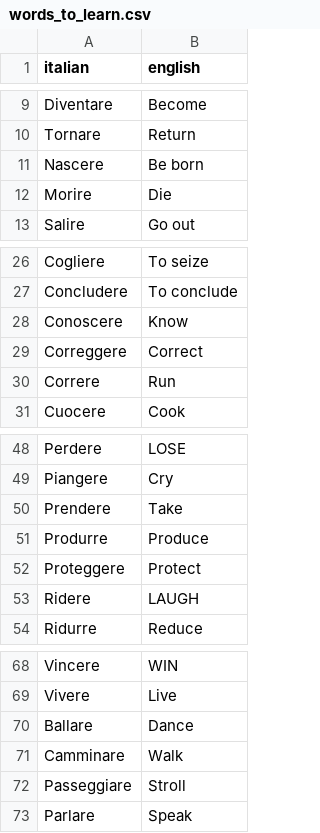
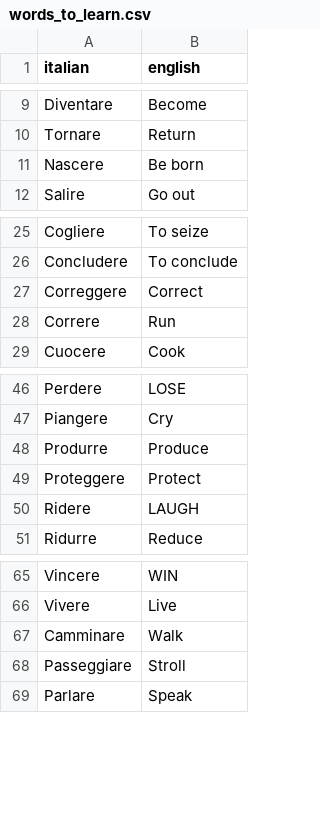
Before and after one commit to Masoudmashayekh/Consistency_100_Days_of_code, a CSV file: Day_31_Flash_Card_App_Capstone_Project/data/words_to_learn.csv, drawn as a sheet; only a part is shown, gaps mark what is left out; the diff names each change by its address in the sheet, - before the commit and + after, or states it on an @@ line.

Commit message:
save

```diff
--- a/Day_31_Flash_Card_App_Capstone_Project/data/words_to_learn.csv
+++ b/Day_31_Flash_Card_App_Capstone_Project/data/words_to_learn.csv
-row 12: Morire | Die
-row 28: Conoscere | Know
-row 50: Prendere | Take
-row 70: Ballare | Dance
```
